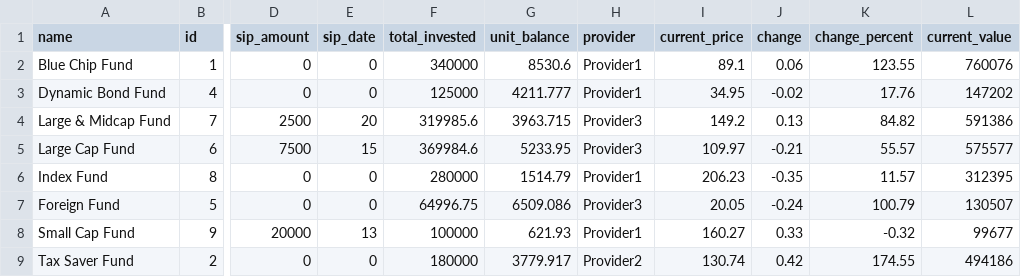
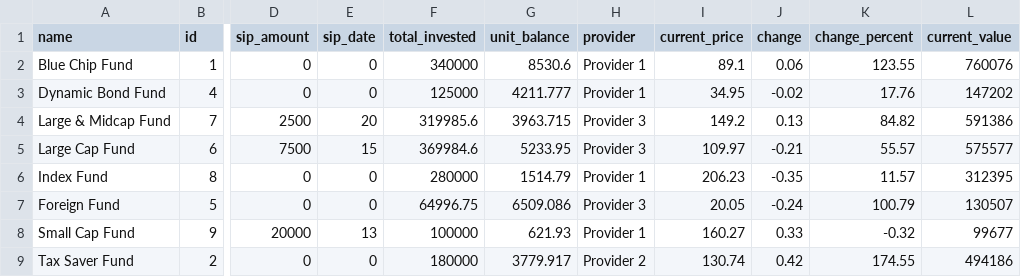
Before and after one commit to DeepanshKhurana/PositTableContest2024, a CSV file: data/funds_data.csv, drawn as a sheet; only a part is shown, gaps mark what is left out; the diff names each change by its address in the sheet, - before the commit and + after, or states it on an @@ line.

```diff
--- a/data/funds_data.csv
+++ b/data/funds_data.csv
-H2:H3 (provider): Provider1
+H2:H3 (provider): Provider 1
-H4:H5 (provider): Provider3
+H4:H5 (provider): Provider 3
-H6 (provider): Provider1
+H6 (provider): Provider 1
-H7 (provider): Provider3
+H7 (provider): Provider 3
-H8 (provider): Provider1
+H8 (provider): Provider 1
-H9 (provider): Provider2
+H9 (provider): Provider 2
```
Also changed, not shown: 2 other files.
